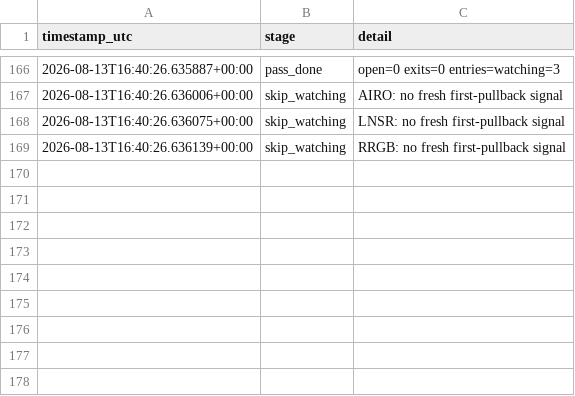
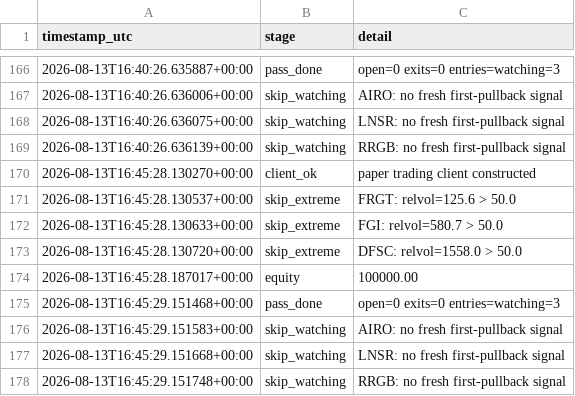
Before and after one commit to 6ixtyn9-sudo/Tempest, a CSV file: localdata/paper_status.csv, drawn as a sheet; only a part is shown, gaps mark what is left out; the diff names each change by its address in the sheet, - before the commit and + after, or states it on an @@ line.

```diff
--- a/localdata/paper_status.csv
+++ b/localdata/paper_status.csv
+row 170: 2026-08-13T16:45:28.130270+00:00 | client_ok | paper trading client constructed
+row 171: 2026-08-13T16:45:28.130537+00:00 | skip_extreme | FRGT: relvol=125.6 > 50.0
+row 172: 2026-08-13T16:45:28.130633+00:00 | skip_extreme | FGI: relvol=580.7 > 50.0
+row 173: 2026-08-13T16:45:28.130720+00:00 | skip_extreme | DFSC: relvol=1558.0 > 50.0
+row 174: 2026-08-13T16:45:28.187017+00:00 | equity | 100000.00
+row 175: 2026-08-13T16:45:29.151468+00:00 | pass_done | open=0 exits=0 entries=watching=3
+row 176: 2026-08-13T16:45:29.151583+00:00 | skip_watching | AIRO: no fresh first-pullback signal
+row 177: 2026-08-13T16:45:29.151668+00:00 | skip_watching | LNSR: no fresh first-pullback signal
+row 178: 2026-08-13T16:45:29.151748+00:00 | skip_watching | RRGB: no fresh first-pullback signal
```
